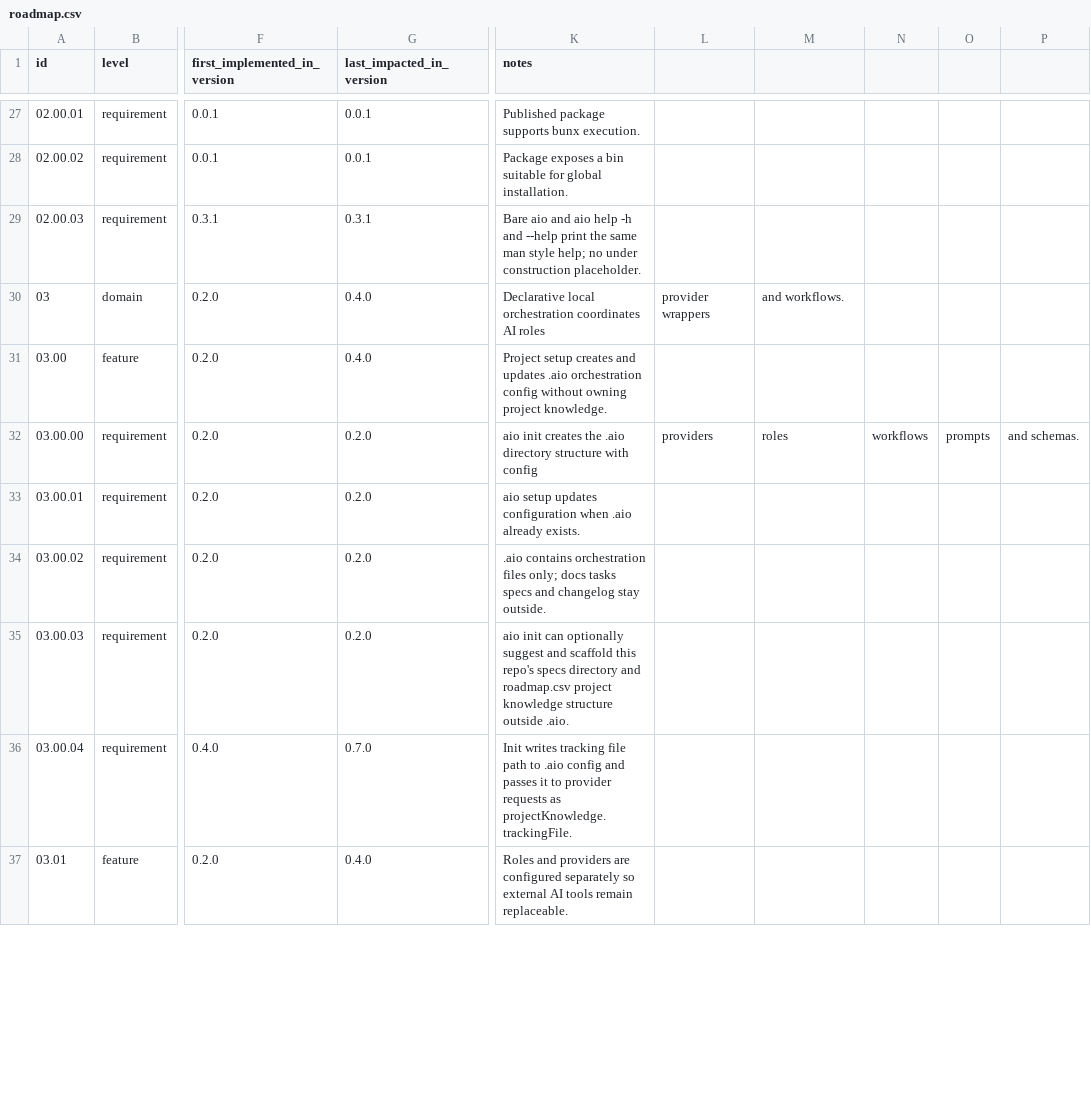
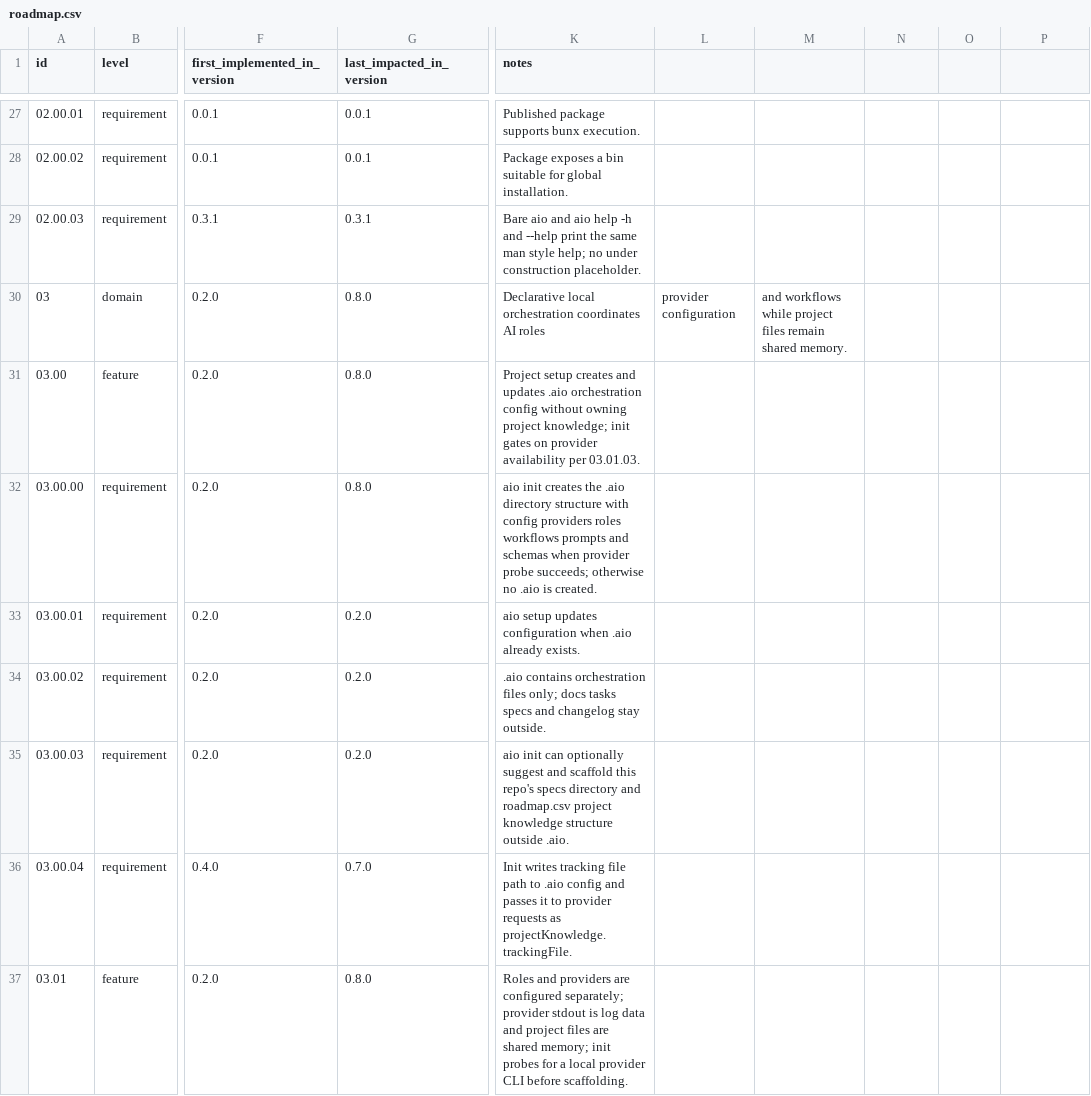
Before and after one commit to jeansordes/aio, a CSV file: specs/roadmap.csv, drawn as a sheet; only a part is shown, gaps mark what is left out; the diff covers the shown part only; the diff names each change by its address in the sheet, - before the commit and + after, or states it on an @@ line.

```diff
--- a/specs/roadmap.csv
+++ b/specs/roadmap.csv
-G30:G31 (last_impacted_in_version): 0.4.0
+G30:G31 (last_impacted_in_version): 0.8.0
-L30: provider wrappers
+L30: provider configuration
-M30: and workflows.
+M30: and workflows while project files remain shared memory.
-K31 (notes): …owning project knowledge.
+K31 (notes): …owning project knowledge; init gates on provider availability per 03.01.03.
-G32 (last_impacted_in_version): 0.2.0
+G32 (last_impacted_in_version): 0.8.0
-K32 (notes): …with config
+K32 (notes): …with config providers roles workflows prompts and schemas when provider probe succeeds; otherwise no .aio is created.
-L32: providers
+L32: (empty)
-M32: roles
+M32: (empty)
-N32: workflows
+N32: (empty)
-O32: prompts
+O32: (empty)
-P32: and schemas.
+P32: (empty)
-G37 (last_impacted_in_version): 0.4.0
+G37 (last_impacted_in_version): 0.8.0
-K37 (notes): …are configured separately so external AI tools remain replaceable.
+K37 (notes): …are configured separately; provider stdout is log data and project files are shared memory; init probes for a local provider CLI before scaffolding.
```
Also changed, not shown: 1 added row and 9 edited cells elsewhere in this file, 47 other files.
